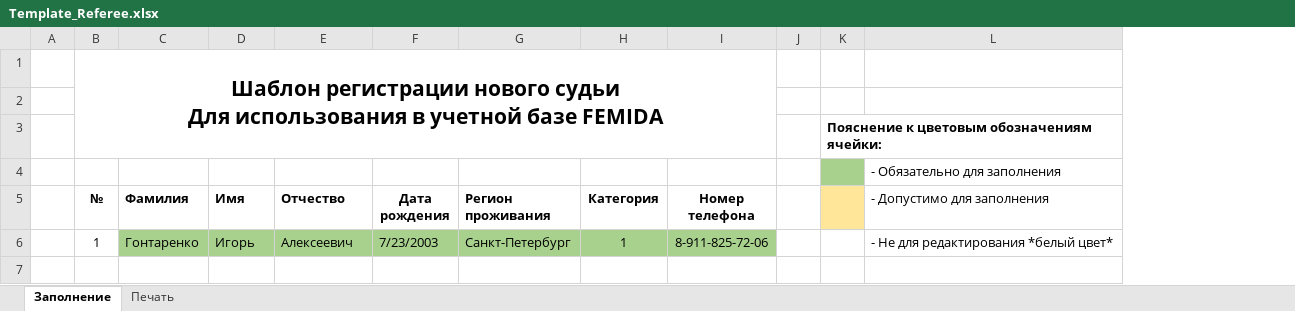
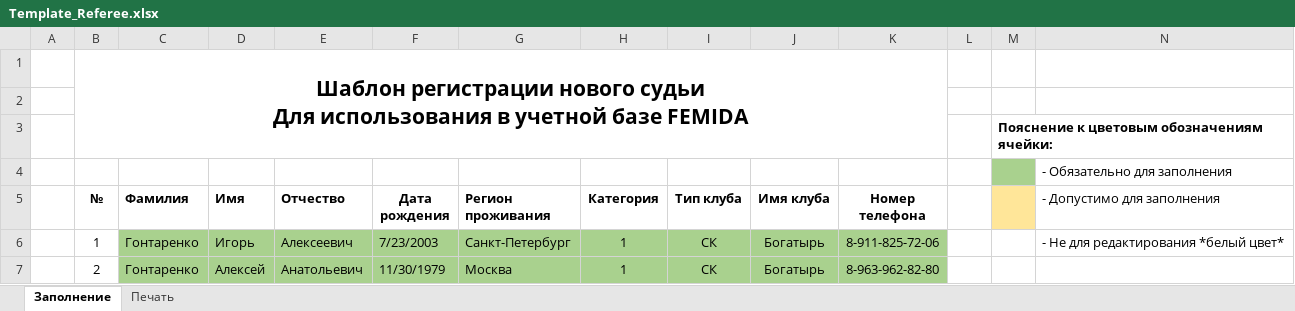
Before and after one commit to igont/Femida_v3, an Excel workbook: Resources/Template_Referee.xlsx, sheet Заполнение, drawn as a sheet; values as stored, in another font and other column widths than the file's, no borders; the diff names each change by its address in the sheet, - before the commit and + after, or states it on an @@ line.

Commit message:
feat: adding new referee to the DB. Need a refactor

```diff
--- a/Resources/Template_Referee.xlsx (sheet Заполнение)
+++ b/Resources/Template_Referee.xlsx (sheet Заполнение)
+column I (Тип клуба), row 6: СК
+column J (Имя клуба), row 6: Богатырь
+row 7:  | 2 | Гонтаренко | Алексей | Анатольевич | 11/30/1979 | Москва | 1 | СК | Богатырь | 8-963-962-82-80
```
Also changed, not shown: sheet Печать, formulas that keep their value, Resources/Template_Competition.xlsx, 16 other files.
